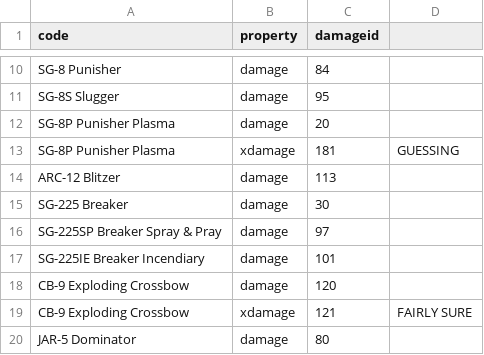
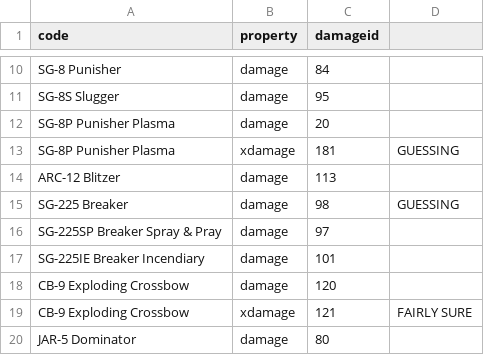
Before and after one commit to zeddidragon/helldivers-calc, a CSV file: data/id-mapping.csv, drawn as a sheet; only a part is shown, gaps mark what is left out.

Commit message:
mapping

```diff
--- a/data/id-mapping.csv
+++ b/data/id-mapping.csv
@@ -14,3 +14,3 @@ SG-8P Punisher Plasma,xdamage,181,GUESSING
 ARC-12 Blitzer,damage,113
-SG-225 Breaker,damage,30
+SG-225 Breaker,damage,98,GUESSING
 SG-225SP Breaker Spray & Pray,damage,97
```
Also changed, not shown: 1 other file.
